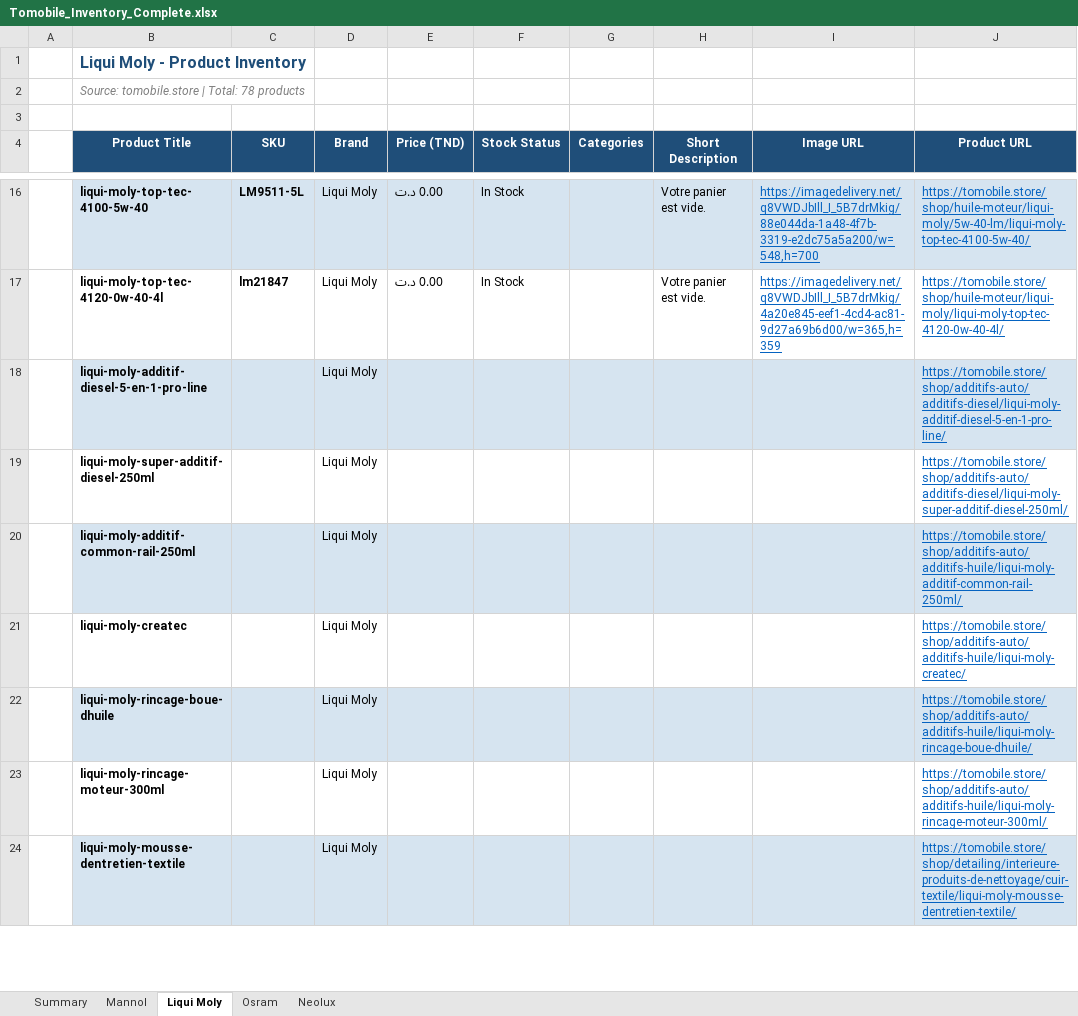
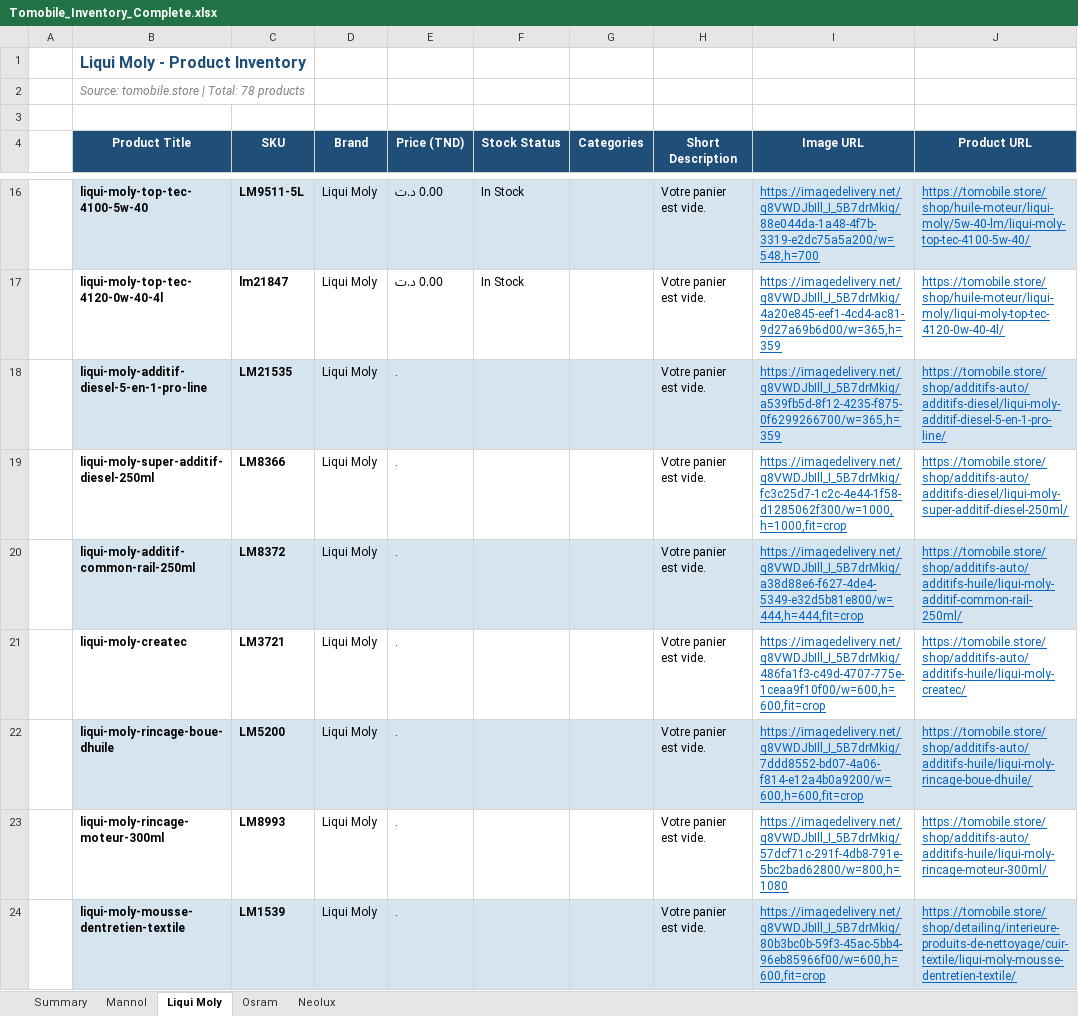
Before and after one commit to REFLX0/e-comerce, an Excel workbook: oil/Tomobile_Inventory_Complete.xlsx, sheet Liqui Moly, drawn as a sheet; only a part is shown, gaps mark what is left out; values as stored, in another font and other column widths than the file's, no borders; the diff covers the shown part only; the diff names each change by its address in the sheet, - before the commit and + after, or states it on an @@ line.

Commit message:
feat: add price extraction scripts and update 7 product prices from catalog data

```diff
--- a/oil/Tomobile_Inventory_Complete.xlsx (sheet Liqui Moly)
+++ b/oil/Tomobile_Inventory_Complete.xlsx (sheet Liqui Moly)
-C18 (SKU): (empty)
+C18 (SKU): LM21535
-E18:E24 (Price (TND)): (empty)
+E18:E24 (Price (TND)): .
-H18:H24 (Short Description): (empty)
+H18:H24 (Short Description): Votre panier est vide.
-I18 (Image URL): (empty)
+I18 (Image URL): https://imagedelivery.net/q8VWDJbIll_I_5B7drMkig/a539fb5d-8f12-4235-f875-0f6299266700/w=365,h=359
-C19 (SKU): (empty)
+C19 (SKU): LM8366
-I19 (Image URL): (empty)
+I19 (Image URL): https://imagedelivery.net/q8VWDJbIll_I_5B7drMkig/fc3c25d7-1c2c-4e44-1f58-d1285062f300/w=1000,h=1000,fit=crop
-C20 (SKU): (empty)
+C20 (SKU): LM8372
-I20 (Image URL): (empty)
+I20 (Image URL): https://imagedelivery.net/q8VWDJbIll_I_5B7drMkig/a38d88e6-f627-4de4-5349-e32d5b81e800/w=444,h=444,fit=crop
-C21 (SKU): (empty)
+C21 (SKU): LM3721
-I21 (Image URL): (empty)
+I21 (Image URL): https://imagedelivery.net/q8VWDJbIll_I_5B7drMkig/486fa1f3-c49d-4707-775e-1ceaa9f10f00/w=600,h=600,fit=crop
-C22 (SKU): (empty)
+C22 (SKU): LM5200
-I22 (Image URL): (empty)
+I22 (Image URL): https://imagedelivery.net/q8VWDJbIll_I_5B7drMkig/7ddd8552-bd07-4a06-f814-e12a4b0a9200/w=600,h=600,fit=crop
-C23 (SKU): (empty)
+C23 (SKU): LM8993
-I23 (Image URL): (empty)
+I23 (Image URL): https://imagedelivery.net/q8VWDJbIll_I_5B7drMkig/57dcf71c-291f-4db8-791e-5bc2bad62800/w=800,h=1080
-C24 (SKU): (empty)
+C24 (SKU): LM1539
-I24 (Image URL): (empty)
+I24 (Image URL): https://imagedelivery.net/q8VWDJbIll_I_5B7drMkig/80b3bc0b-59f3-45ac-5bb4-96eb85966f00/w=600,h=600,fit=crop
```
Also changed, not shown: 229 edited cells elsewhere in this sheet, sheet Osram, sheet Mannol, sheet Summary, 11 other files.
